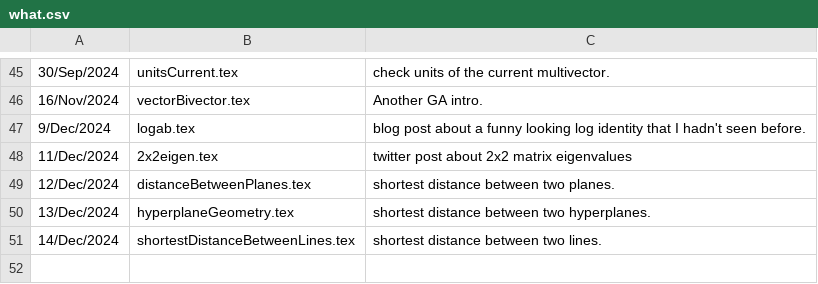
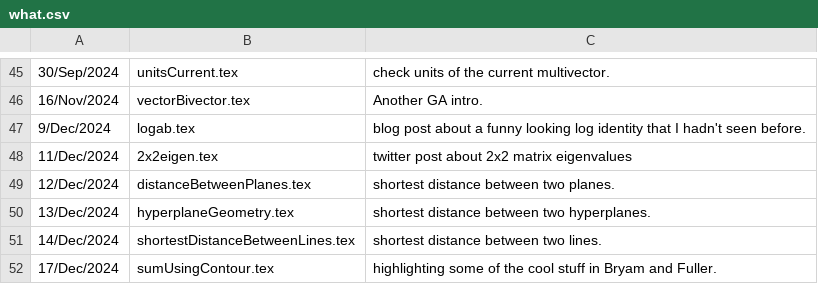
Before and after one commit to peeterjoot/blogit, a CSV file: what.csv, drawn as a sheet; only a part is shown, gaps mark what is left out; the diff names each change by its address in the sheet, - before the commit and + after, or states it on an @@ line.

Commit message:
new file:   sumUsingContour.tex

```diff
--- a/what.csv
+++ b/what.csv
+row 52: 17/Dec/2024 | sumUsingContour.tex | highlighting some of the cool stuff in Bryam and Fuller.
```
Also changed, not shown: 2 other files.
